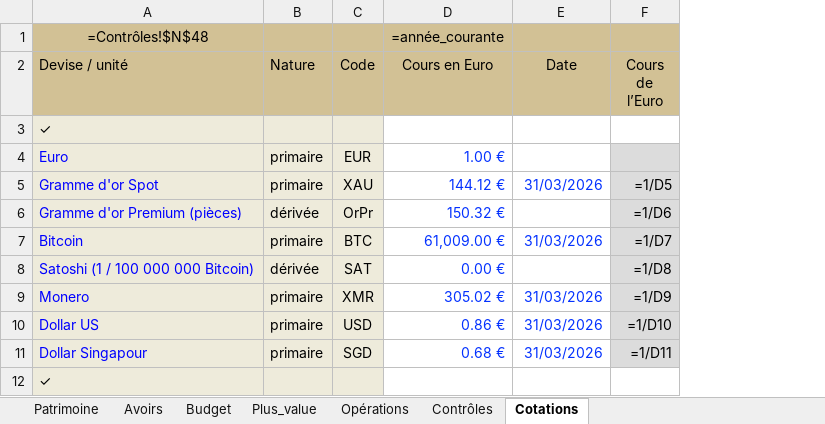
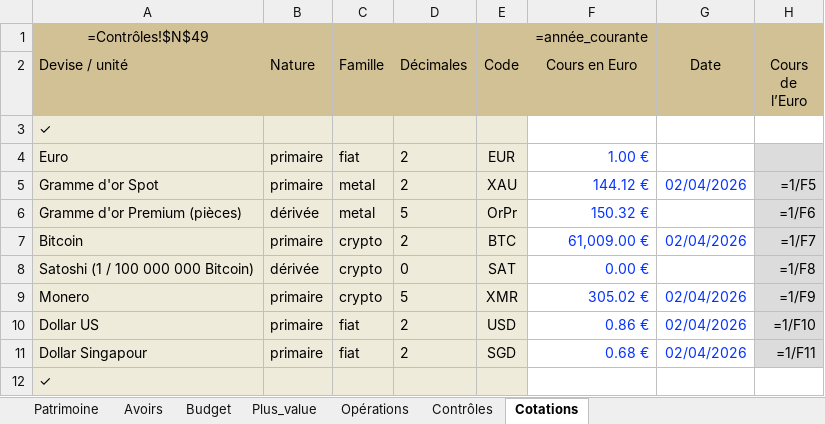
Before and after one commit to mlebas29/Compta, an Excel workbook: comptes_exemple.xlsx, sheet Cotations, drawn as a sheet; values as stored, in another font and other column widths than the file's, no borders; formulas without a stored value are shown as written; conditional formats not drawn; addresses are those after the commit; the diff names each change by its address in the sheet, - before the commit and + after, or states it on an @@ line.

Commit message:
feat: colonnes Cotations Famille/Décimales, suppression END_OP, template robustifié pour nouveau PROD

```diff
--- a/comptes_exemple.xlsx (sheet Cotations)
+++ b/comptes_exemple.xlsx (sheet Cotations)
+column C (Famille), rows 4-11: fiat | metal | metal | crypto | crypto | crypto | fiat | fiat
+column D (Décimales), rows 4-11: 2 | 2 | 5 | 2 | 0 | 5 | 2 | 2
-A1 (Devise / unité): =Contrôles!$N$48
+A1 (Devise / unité): =Contrôles!$N$49
-A4:A11 text colour: #0000FF
+A4:A11 text colour: black
-G5 (Date): 31/03/2026
+G5 (Date): 02/04/2026
-H5 (Cours de l’Euro): =1/D5
+H5 (Cours de l’Euro): =1/F5
-H6 (Cours de l’Euro): =1/D6
+H6 (Cours de l’Euro): =1/F6
-G7 (Date): 31/03/2026
+G7 (Date): 02/04/2026
-H7 (Cours de l’Euro): =1/D7
+H7 (Cours de l’Euro): =1/F7
-H8 (Cours de l’Euro): =1/D8
+H8 (Cours de l’Euro): =1/F8
-G9:G11 (Date): 31/03/2026
+G9:G11 (Date): 02/04/2026
-H9 (Cours de l’Euro): =1/D9
+H9 (Cours de l’Euro): =1/F9
-H10 (Cours de l’Euro): =1/D10
+H10 (Cours de l’Euro): =1/F10
-H11 (Cours de l’Euro): =1/D11
+H11 (Cours de l’Euro): =1/F11
```
Also changed, not shown: sheet Avoirs, sheet Contrôles, sheet Patrimoine, sheet Plus_value, sheet Budget, sheet Opérations, comptes_template.xlsm, 6 other files.
